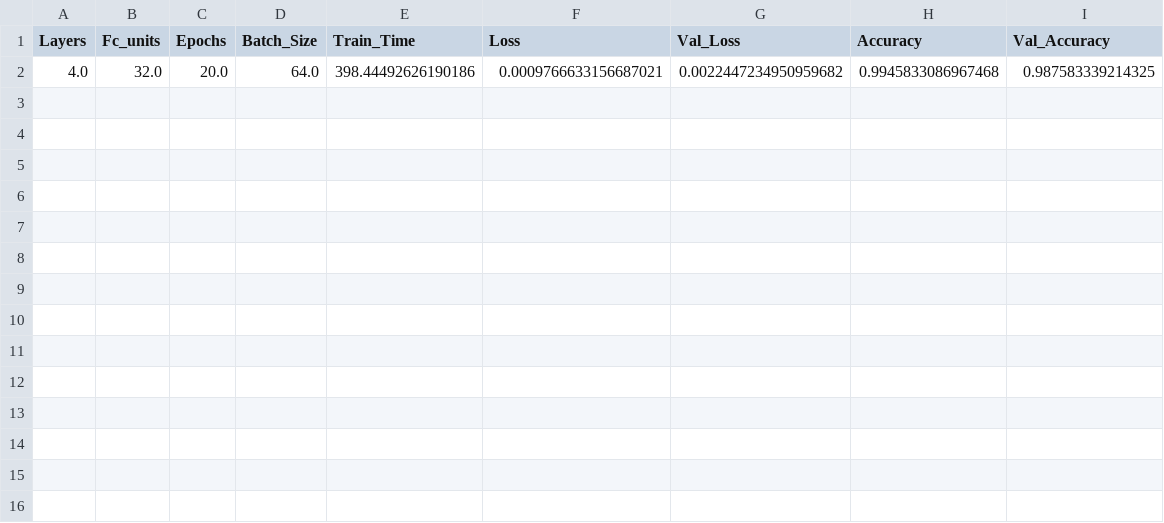
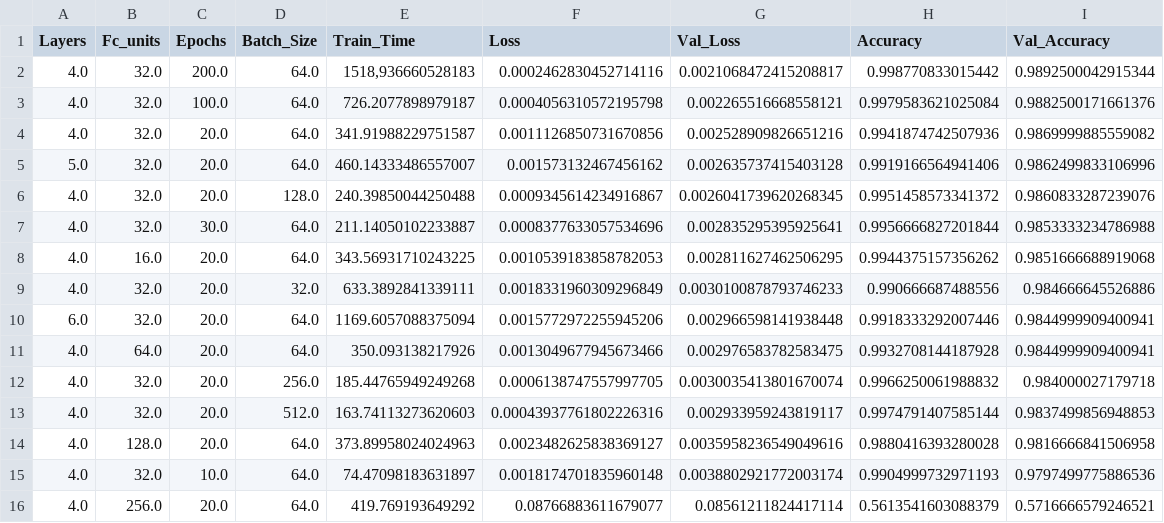
Before and after one commit to VasiaKoum/Autoencoder-Neural-Network, a CSV file: classification_loss_values.csv, drawn as a sheet.

```diff
--- a/classification_loss_values.csv
+++ b/classification_loss_values.csv
@@ -1,2 +1,16 @@
 Layers	Fc_units	Epochs	Batch_Size	Train_Time	Loss	Val_Loss	Accuracy	Val_Accuracy
-4.0	32.0	20.0	64.0	398.44492626190186	0.0009766633156687021	0.0022447234950959682	0.9945833086967468	0.987583339214325
+4.0	32.0	200.0	64.0	1518,936660528183	0.0002462830452714116	0.0021068472415208817	0.998770833015442	0.9892500042915344
+4.0	32.0	100.0	64.0	726.2077898979187	0.0004056310572195798	0.002265516668558121	0.9979583621025084	0.9882500171661376
+4.0	32.0	20.0	64.0	341.91988229751587	0.0011126850731670856	0.002528909826651216	0.9941874742507936	0.9869999885559082
+5.0	32.0	20.0	64.0	460.14333486557007	0.001573132467456162	0.002635737415403128	0.9919166564941406	0.9862499833106996
+4.0	32.0	20.0	128.0	240.39850044250488	0.0009345614234916867	0.0026041739620268345	0.9951458573341372	0.9860833287239076
+4.0	32.0	30.0	64.0	211.14050102233887	0.0008377633057534696	0.002835295395925641	0.9956666827201844	0.9853333234786988
+4.0	16.0	20.0	64.0	343.56931710243225	0.0010539183858782053	0.002811627462506295	0.9944375157356262	0.9851666688919068
+4.0	32.0	20.0	32.0	633.3892841339111	0.0018331960309296849	0.0030100878793746233	0.990666687488556	0.984666645526886
+6.0	32.0	20.0	64.0	1169.6057088375094	0.0015772972255945206	0.002966598141938448	0.9918333292007446	0.9844999909400941
+4.0	64.0	20.0	64.0	350.093138217926	0.0013049677945673466	0.002976583782583475	0.9932708144187928	0.9844999909400941
+4.0	32.0	20.0	256.0	185.44765949249268	0.0006138747557997705	0.0030035413801670074	0.9966250061988832	0.984000027179718
+4.0	32.0	20.0	512.0	163.74113273620603	0.00043937761802226316	0.002933959243819117	0.9974791407585144	0.9837499856948853
+4.0	128.0	20.0	64.0	373.89958024024963	0.0023482625838369127	0.0035958236549049616	0.9880416393280028	0.9816666841506958
+4.0	32.0	10.0	64.0	74.47098183631897	0.0018174701835960148	0.0038802921772003174	0.9904999732971193	0.9797499775886536
+4.0	256.0	20.0	64.0	419.769193649292	0.08766883611679077	0.08561211824417114	0.5613541603088379	0.5716666579246521
```
Also changed, not shown: loss_values.csv, 14 other files.
